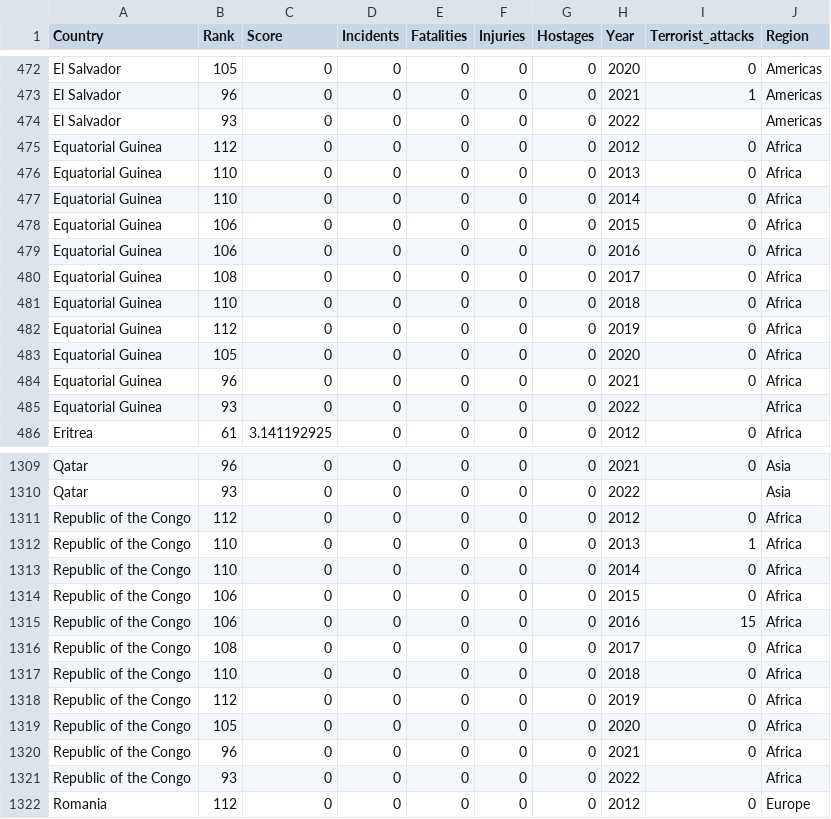
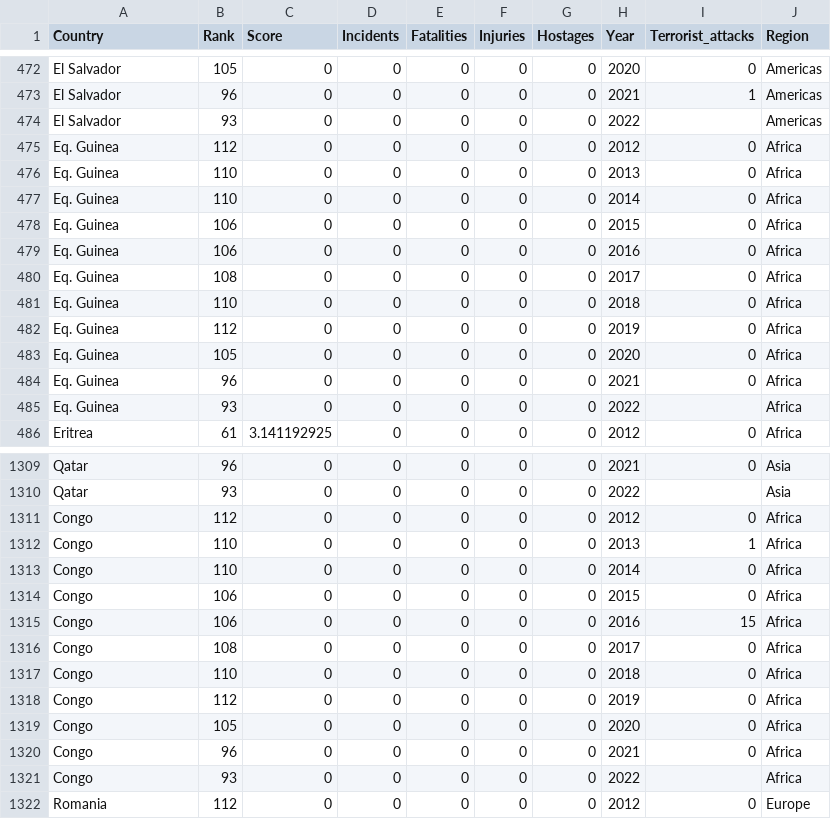
Before and after one commit to chewyuhan/FIT3179-Asm2, a CSV file: Assignment2/data/Global Terrorism Index 2023.csv, drawn as a sheet; only a part is shown, gaps mark what is left out; the diff covers the shown part only.

Commit message:
upload data

```diff
--- a/Assignment2/data/Global Terrorism Index 2023.csv
+++ b/Assignment2/data/Global Terrorism Index 2023.csv
@@ -474,13 +474,13 @@ El Salvador,96,0,0,0,0,0,2021,1,Americas
 El Salvador,93,0,0,0,0,0,2022,,Americas
-Equatorial Guinea,112,0,0,0,0,0,2012,0,Africa
-Equatorial Guinea,110,0,0,0,0,0,2013,0,Africa
-Equatorial Guinea,110,0,0,0,0,0,2014,0,Africa
-Equatorial Guinea,106,0,0,0,0,0,2015,0,Africa
-Equatorial Guinea,106,0,0,0,0,0,2016,0,Africa
-Equatorial Guinea,108,0,0,0,0,0,2017,0,Africa
-Equatorial Guinea,110,0,0,0,0,0,2018,0,Africa
-Equatorial Guinea,112,0,0,0,0,0,2019,0,Africa
-Equatorial Guinea,105,0,0,0,0,0,2020,0,Africa
-Equatorial Guinea,96,0,0,0,0,0,2021,0,Africa
-Equatorial Guinea,93,0,0,0,0,0,2022,,Africa
+Eq. Guinea,112,0,0,0,0,0,2012,0,Africa
+Eq. Guinea,110,0,0,0,0,0,2013,0,Africa
+Eq. Guinea,110,0,0,0,0,0,2014,0,Africa
+Eq. Guinea,106,0,0,0,0,0,2015,0,Africa
+Eq. Guinea,106,0,0,0,0,0,2016,0,Africa
+Eq. Guinea,108,0,0,0,0,0,2017,0,Africa
+Eq. Guinea,110,0,0,0,0,0,2018,0,Africa
+Eq. Guinea,112,0,0,0,0,0,2019,0,Africa
+Eq. Guinea,105,0,0,0,0,0,2020,0,Africa
+Eq. Guinea,96,0,0,0,0,0,2021,0,Africa
+Eq. Guinea,93,0,0,0,0,0,2022,,Africa
 Eritrea,61,3.141192925,0,0,0,0,2012,0,Africa
@@ -1310,13 +1310,13 @@ Qatar,96,0,0,0,0,0,2021,0,Asia
 Qatar,93,0,0,0,0,0,2022,,Asia
-Republic of the Congo,112,0,0,0,0,0,2012,0,Africa
-Republic of the Congo,110,0,0,0,0,0,2013,1,Africa
-Republic of the Congo,110,0,0,0,0,0,2014,0,Africa
-Republic of the Congo,106,0,0,0,0,0,2015,0,Africa
-Republic of the Congo,106,0,0,0,0,0,2016,15,Africa
-Republic of the Congo,108,0,0,0,0,0,2017,0,Africa
-Republic of the Congo,110,0,0,0,0,0,2018,0,Africa
-Republic of the Congo,112,0,0,0,0,0,2019,0,Africa
-Republic of the Congo,105,0,0,0,0,0,2020,0,Africa
-Republic of the Congo,96,0,0,0,0,0,2021,0,Africa
-Republic of the Congo,93,0,0,0,0,0,2022,,Africa
+Congo,112,0,0,0,0,0,2012,0,Africa
+Congo,110,0,0,0,0,0,2013,1,Africa
+Congo,110,0,0,0,0,0,2014,0,Africa
+Congo,106,0,0,0,0,0,2015,0,Africa
+Congo,106,0,0,0,0,0,2016,15,Africa
+Congo,108,0,0,0,0,0,2017,0,Africa
+Congo,110,0,0,0,0,0,2018,0,Africa
+Congo,112,0,0,0,0,0,2019,0,Africa
+Congo,105,0,0,0,0,0,2020,0,Africa
+Congo,96,0,0,0,0,0,2021,0,Africa
+Congo,93,0,0,0,0,0,2022,,Africa
 Romania,112,0,0,0,0,0,2012,0,Europe
```
Also changed, not shown: 11 edited cells elsewhere in this file, 1 other file.
